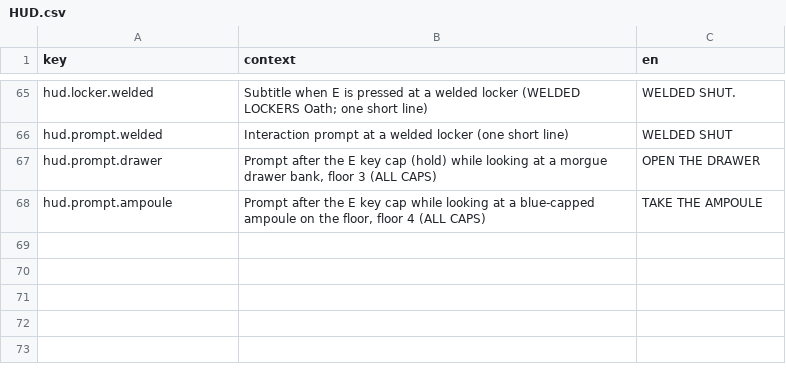
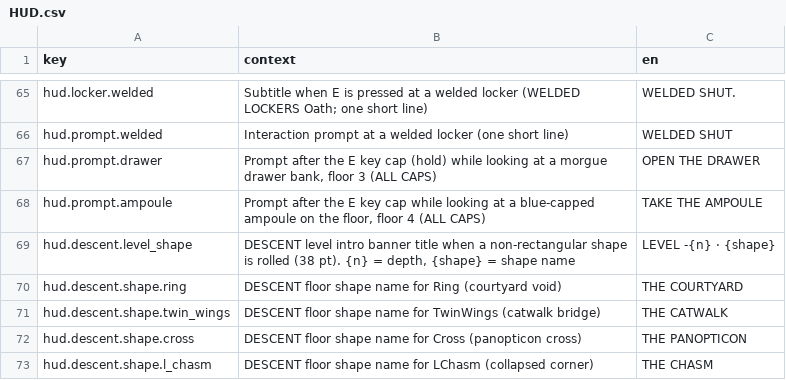
Before and after one commit to adrigfh1988/keep_it_lit, a CSV file: Assets/Localization/Source/HUD.csv, drawn as a sheet; only a part is shown, gaps mark what is left out; the diff names each change by its address in the sheet, - before the commit and + after, or states it on an @@ line.

Commit message:
F124: DESCENT non-rectangular void footprints, monotonic scaling & debug inspector

```diff
--- a/Assets/Localization/Source/HUD.csv
+++ b/Assets/Localization/Source/HUD.csv
+row 69: hud.descent.level_shape | DESCENT level intro banner title when a non-rectangular shape is rolled (38 pt). {n} = depth, {shape} = shape name | LEVEL -{n} · {shape}
+row 70: hud.descent.shape.ring | DESCENT floor shape name for Ring (courtyard void) | THE COURTYARD
+row 71: hud.descent.shape.twin_wings | DESCENT floor shape name for TwinWings (catwalk bridge) | THE CATWALK
+row 72: hud.descent.shape.cross | DESCENT floor shape name for Cross (panopticon cross) | THE PANOPTICON
+row 73: hud.descent.shape.l_chasm | DESCENT floor shape name for LChasm (collapsed corner) | THE CHASM
```
Also changed, not shown: Assets/Localization/Source/HUD.de.csv, Assets/Localization/Source/HUD.es.csv, 32 other files.
